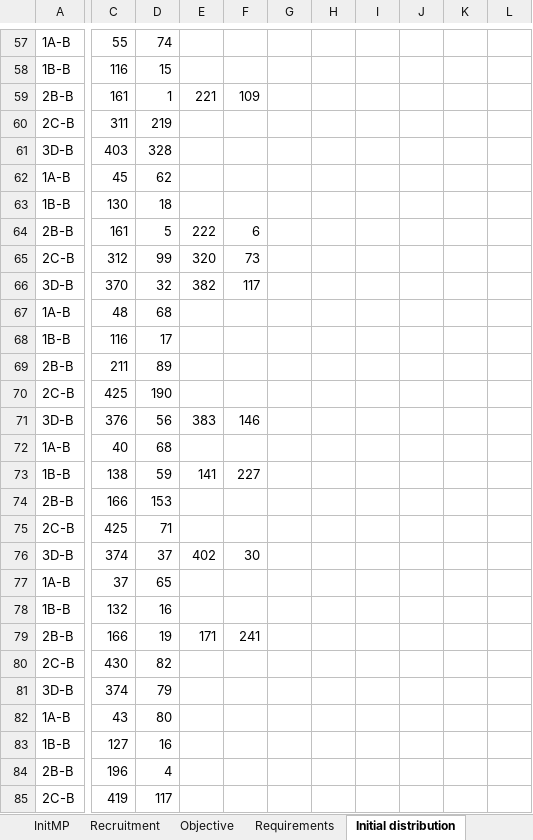
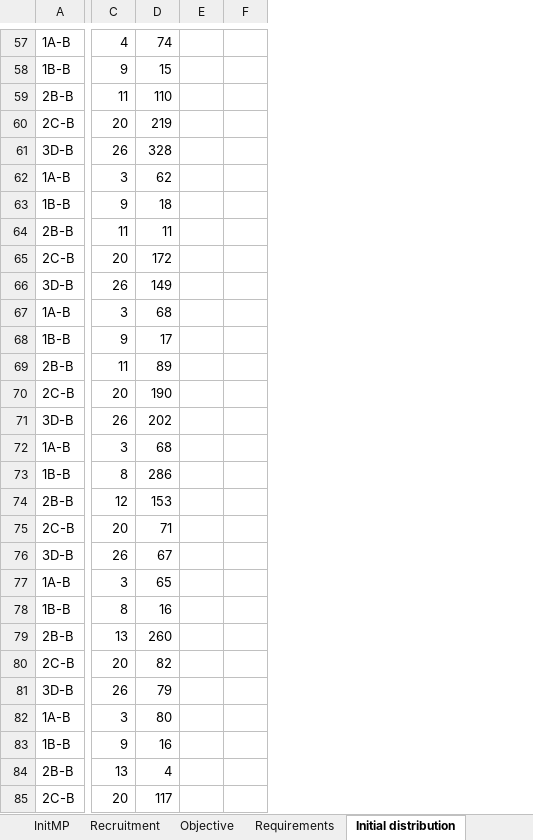
Before and after one commit to Omazaria/CareerPathBeDef, an Excel workbook: Results_Sim1.xlsx, sheet Initial distribution, drawn as a sheet; only a part is shown, gaps mark what is left out; values as stored, in another font and other column widths than the file's, no borders; removed rows and columns are numbered as before the commit, all else as after; the diff covers the shown part only; the diff names each change by its address in the sheet, - before the commit and + after, or states it on an @@ line.

```diff
--- a/Results_Sim1.xlsx (sheet Initial distribution)
+++ b/Results_Sim1.xlsx (sheet Initial distribution)
-column C, rows 57-85: 55 | 116 | 161 | 311 | 403 | 45 | 130 | 161 | 312 | 370 | 48 | 116 | 211 | 425 | 376 | 40 | 138 | 166 | 425 | 374 | 37 | 132 | 166 | 430 | 374 | 43 | 127 | 196 | 419
+column C, rows 57-85: 4 | 9 | 11 | 20 | 26 | 3 | 9 | 11 | 20 | 26 | 3 | 9 | 11 | 20 | 26 | 3 | 8 | 12 | 20 | 26 | 3 | 8 | 13 | 20 | 26 | 3 | 9 | 13 | 20
-column E, rows 59-79: 221 |  |  |  |  | 222 | 320 | 382 |  |  |  |  | 383 |  | 141 |  |  | 402 |  |  | 171
-column F, rows 59-79: 109 |  |  |  |  | 6 | 73 | 117 |  |  |  |  | 146 |  | 227 |  |  | 30 |  |  | 241
-column G, empty
-column H, empty
-column I, empty
-column J, empty
-column K, empty
-column L, empty
+column E, empty
+column F, empty
-D59: 1
+D59: 110
-D64: 5
+D64: 11
-D65: 99
+D65: 172
-D66: 32
+D66: 149
-D71: 56
+D71: 202
-D73: 59
+D73: 286
-D76: 37
+D76: 67
-D79: 19
+D79: 260
```
Also changed, not shown: 59 edited cells elsewhere in this sheet, sheet DeviationVariables, sheet Requirements, sheet Perforemed Recruitment, sheet Objective, sheet Recruitment, sheet SubPopulations, 1 more sheet, charts or pictures, SimulationInput.xlsx, 2 other files.
